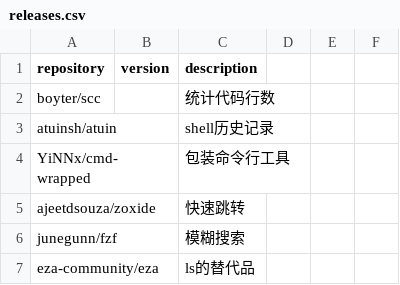
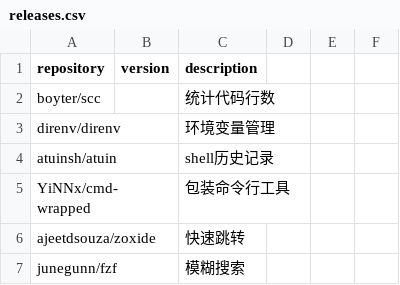
Before and after one commit to Bit0r/fish-config, a CSV file: pkglist/releases.csv, drawn as a sheet; only a part is shown; the shorter side is filled out with more unchanged rows; the diff names each change by its address in the sheet, - before the commit and + after, or states it on an @@ line.

Commit message:
feat: 添加 direnv，lobe-chat-db，nuxthub

```diff
--- a/pkglist/releases.csv
+++ b/pkglist/releases.csv
+row 3: direnv/direnv |  | 环境变量管理
```
Also changed, not shown: 7 other files.
